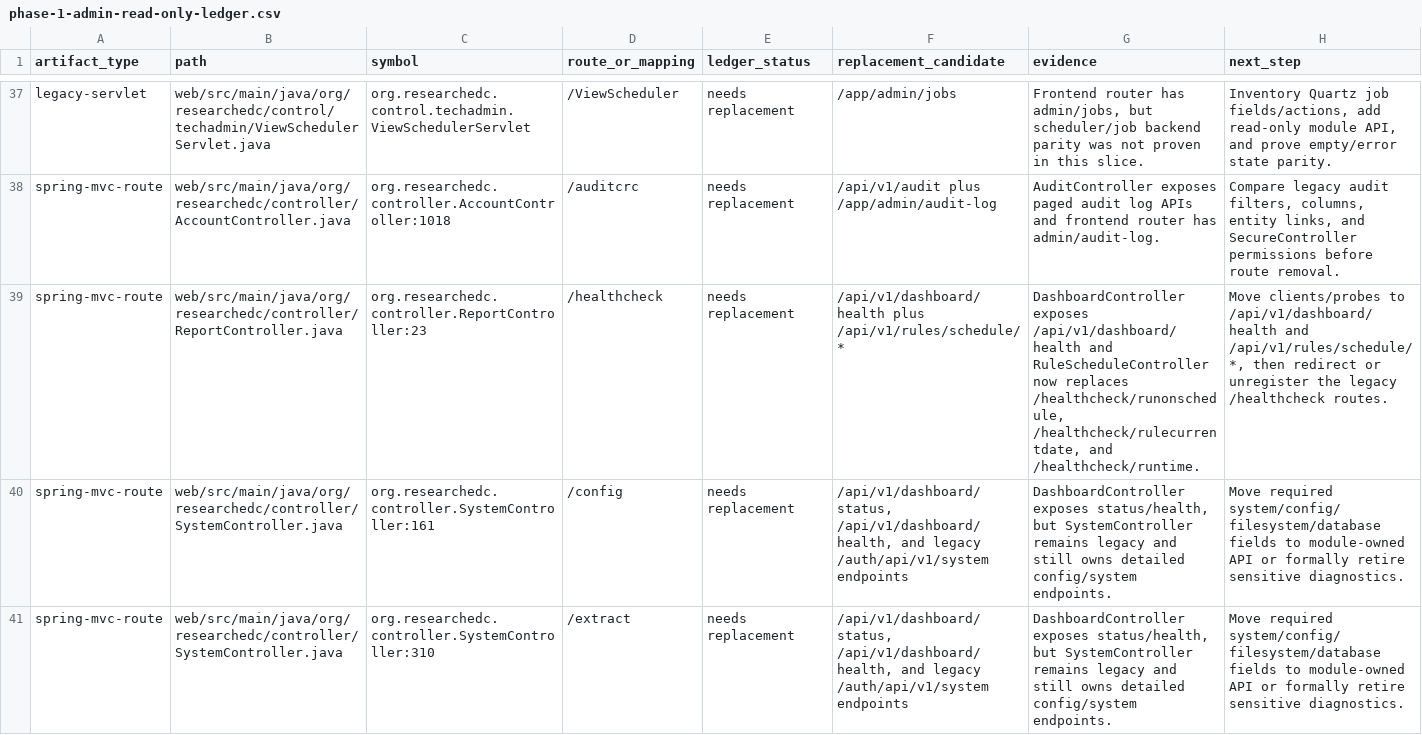
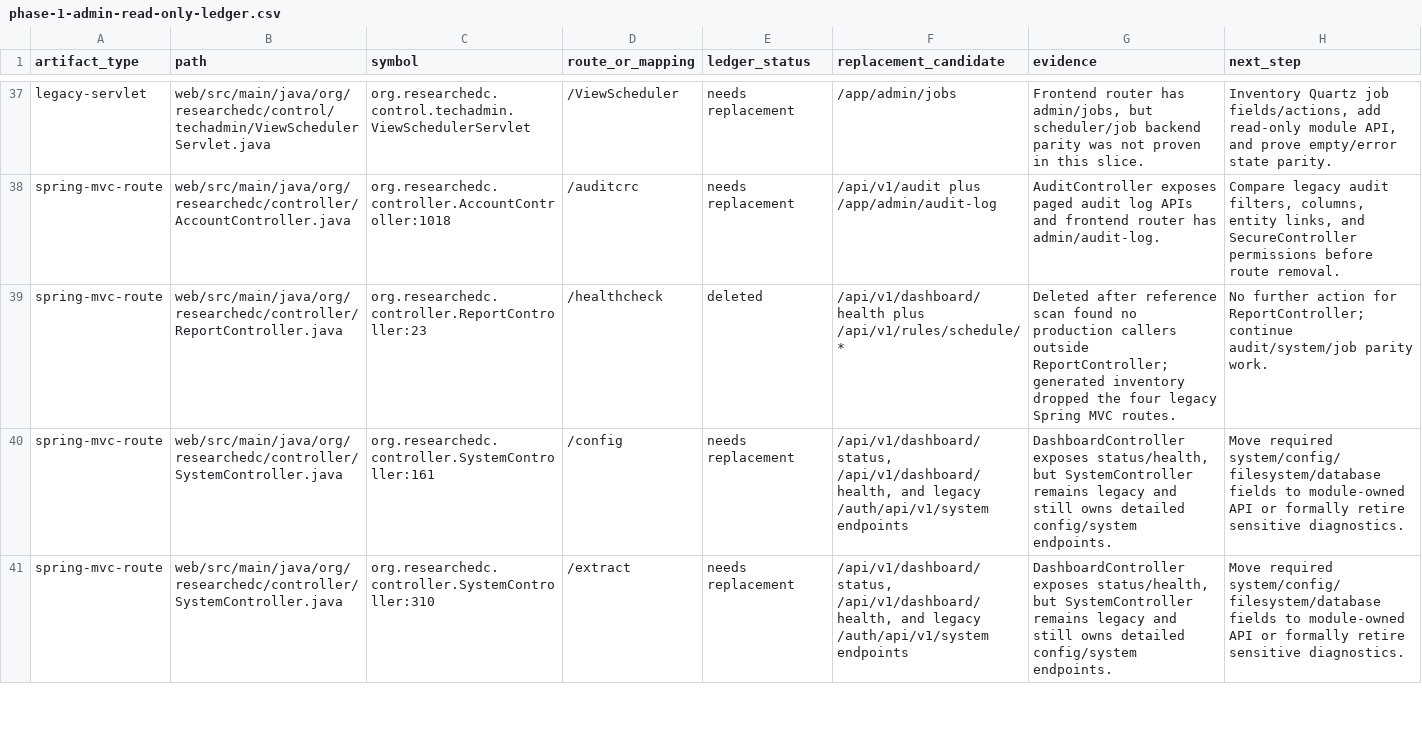
Before and after one commit to tianzilei/ResearchEDC, a CSV file: docs/refactor/phase-1-admin-read-only-ledger.csv, drawn as a sheet; only a part is shown, gaps mark what is left out.

```diff
--- a/docs/refactor/phase-1-admin-read-only-ledger.csv
+++ b/docs/refactor/phase-1-admin-read-only-ledger.csv
@@ -38,3 +38,3 @@ legacy-servlet,web/src/main/java/org/researchedc/control/techadmin/ViewScheduler
 spring-mvc-route,web/src/main/java/org/researchedc/controller/AccountController.java,org.researchedc.controller.AccountController:1018,/auditcrc,needs replacement,/api/v1/audit plus /app/admin/audit-log,AuditController exposes paged audit log APIs and frontend router has admin/audit-log.,"Compare legacy audit filters, columns, entity links, and SecureController permissions before route removal."
-spring-mvc-route,web/src/main/java/org/researchedc/controller/ReportController.java,org.researchedc.controller.ReportController:23,/healthcheck,needs replacement,/api/v1/dashboard/health plus /api/v1/rules/schedule/*,"DashboardController exposes /api/v1/dashboard/health and RuleScheduleController now replaces /healthcheck/runonschedule, /healthcheck/rulecurrentdate, and /healthcheck/runtime.","Move clients/probes to /api/v1/dashboard/health and /api/v1/rules/schedule/*, then redirect or unregister the legacy /healthcheck routes."
+spring-mvc-route,web/src/main/java/org/researchedc/controller/ReportController.java,org.researchedc.controller.ReportController:23,/healthcheck,deleted,/api/v1/dashboard/health plus /api/v1/rules/schedule/*,"Deleted after reference scan found no production callers outside ReportController; generated inventory dropped the four legacy Spring MVC routes.","No further action for ReportController; continue audit/system/job parity work."
 spring-mvc-route,web/src/main/java/org/researchedc/controller/SystemController.java,org.researchedc.controller.SystemController:161,/config,needs replacement,"/api/v1/dashboard/status, /api/v1/dashboard/health, and legacy /auth/api/v1/system endpoints","DashboardController exposes status/health, but SystemController remains legacy and still owns detailed config/system endpoints.",Move required system/config/filesystem/database fields to module-owned API or formally retire sensitive diagnostics.
```
Also changed, not shown: docs/refactor/legacy-workflow-inventory.csv, 6 other files.
